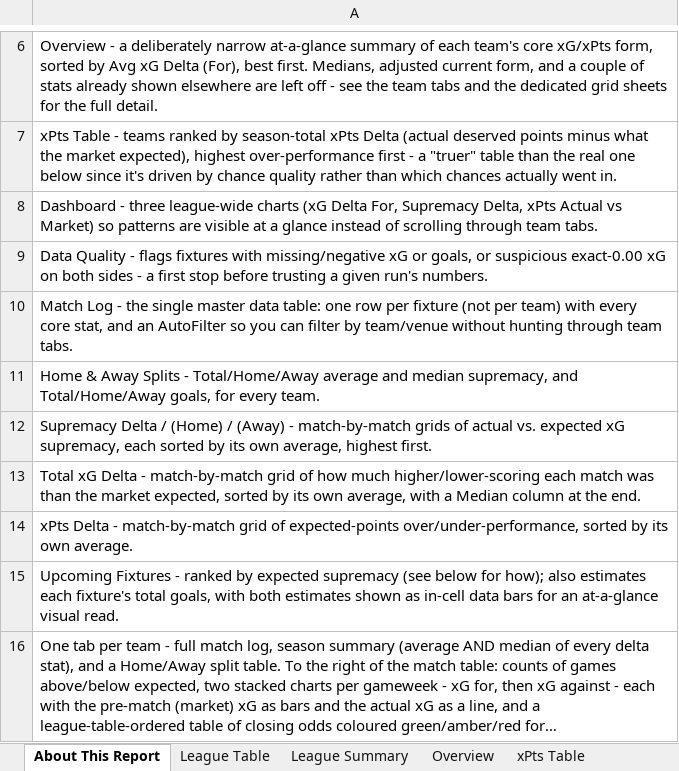
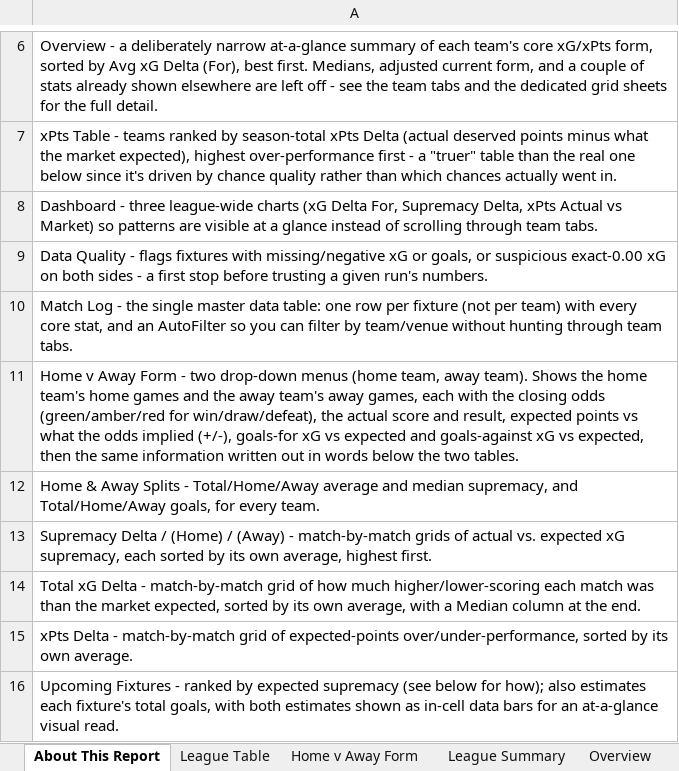
Before and after one commit to boylealert0209/efl-xg-model, an Excel workbook: data/premier-league_xg_report.xlsx, sheet About This Report, drawn as a sheet; only a part is shown, gaps mark what is left out; the shorter side is filled out with more unchanged rows; long unchanged cells end in …; values as stored, in another font and other column widths than the file's, no borders; the diff names each change by its address in the sheet, - before the commit and + after, or states it on an @@ line.

```diff
--- a/data/premier-league_xg_report.xlsx (sheet About This Report)
+++ b/data/premier-league_xg_report.xlsx (sheet About This Report)
+sheet tab: Home v Away Form
+row 11: Home v Away Form - two drop-down menus (home team, away team). Shows the home team's home games and the away team's away games, each with the closing odds (green/amber/red for win/draw/defeat), the actual score and result, expected points vs what the odds implied (+/-), goals-for xG vs expected and goals-against xG vs expected, then the same information written out in words below the two tables.
```
Also changed, not shown: other sheet tabs, 4 other files.
